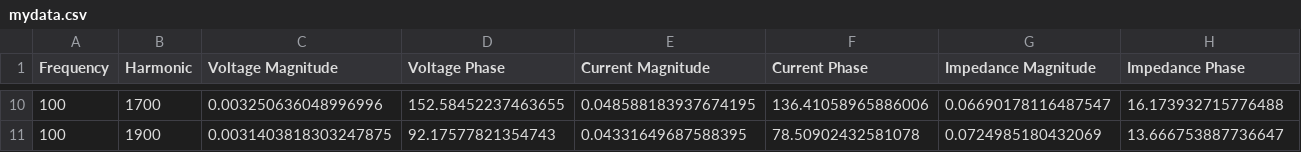
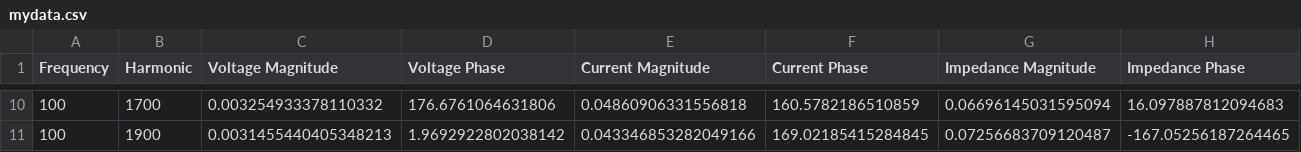
Before and after one commit to cjmess01/ADP-Code, a CSV file: mydata.csv, drawn as a sheet; only a part is shown, gaps mark what is left out; the diff covers the shown part only; the diff names each change by its address in the sheet, - before the commit and + after, or states it on an @@ line.

Commit message:
data

```diff
--- a/mydata.csv
+++ b/mydata.csv
-C10 (Voltage Magnitude): 0.003250636048996996
+C10 (Voltage Magnitude): 0.003254933378110332
-D10 (Voltage Phase): 152.58452237463655
+D10 (Voltage Phase): 176.6761064631806
-E10 (Current Magnitude): 0.048588183937674195
+E10 (Current Magnitude): 0.04860906331556818
-F10 (Current Phase): 136.41058965886006
+F10 (Current Phase): 160.5782186510859
-G10 (Impedance Magnitude): 0.06690178116487547
+G10 (Impedance Magnitude): 0.06696145031595094
-H10 (Impedance Phase): 16.173932715776488
+H10 (Impedance Phase): 16.097887812094683
-C11 (Voltage Magnitude): 0.0031403818303247875
+C11 (Voltage Magnitude): 0.0031455440405348213
-D11 (Voltage Phase): 92.17577821354743
+D11 (Voltage Phase): 1.9692922802038142
-E11 (Current Magnitude): 0.04331649687588395
+E11 (Current Magnitude): 0.043346853282049166
-F11 (Current Phase): 78.50902432581078
+F11 (Current Phase): 169.02185415284845
-G11 (Impedance Magnitude): 0.0724985180432069
+G11 (Impedance Magnitude): 0.07256683709120487
-H11 (Impedance Phase): 13.666753887736647
+H11 (Impedance Phase): -167.05256187264465
```
Also changed, not shown: 68 edited cells elsewhere in this file.
